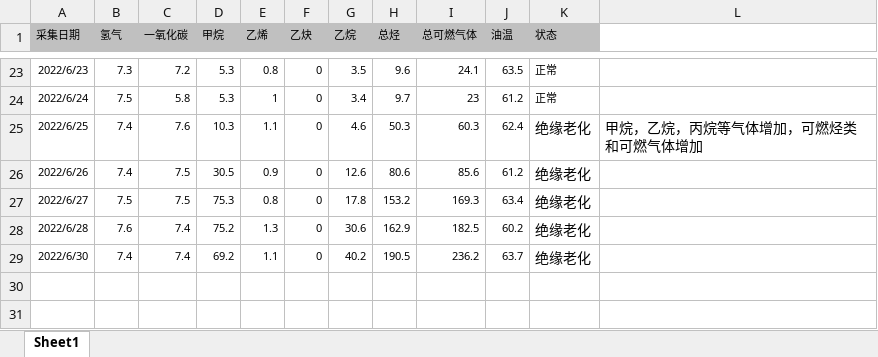
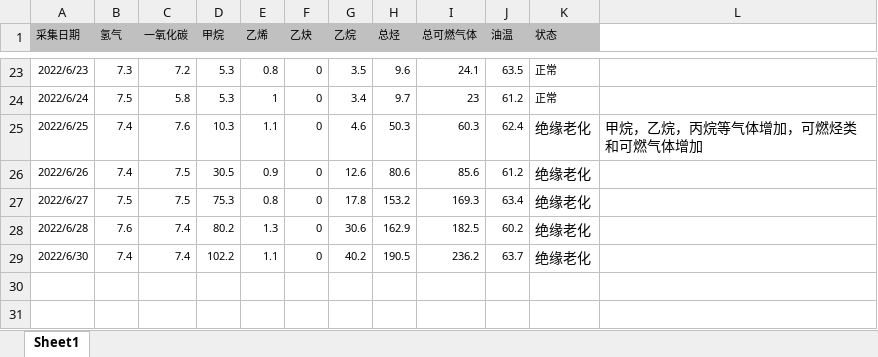
Before and after one commit to liuyixiang42/data_enhance, an Excel workbook: 故障样本.xlsx, sheet Sheet1, drawn as a sheet; only a part is shown, gaps mark what is left out; values as stored, in another font and other column widths than the file's, no borders; the diff names each change by its address in the sheet, - before the commit and + after, or states it on an @@ line.

```diff
--- a/故障样本.xlsx (sheet Sheet1)
+++ b/故障样本.xlsx (sheet Sheet1)
-D28 (甲烷): 75.2
+D28 (甲烷): 80.2
-D29 (甲烷): 69.2
+D29 (甲烷): 102.2
```
Also changed, not shown: 3 other files.
